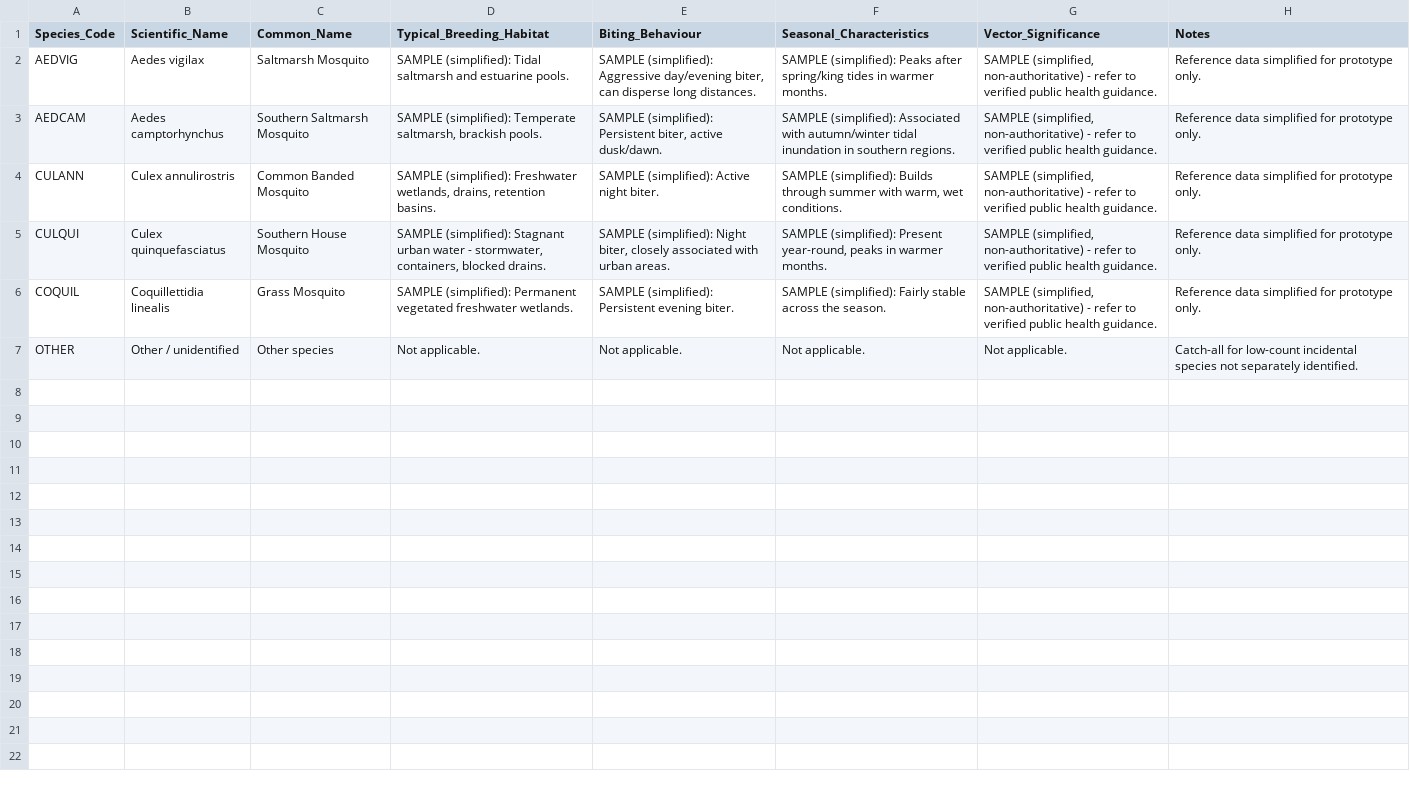
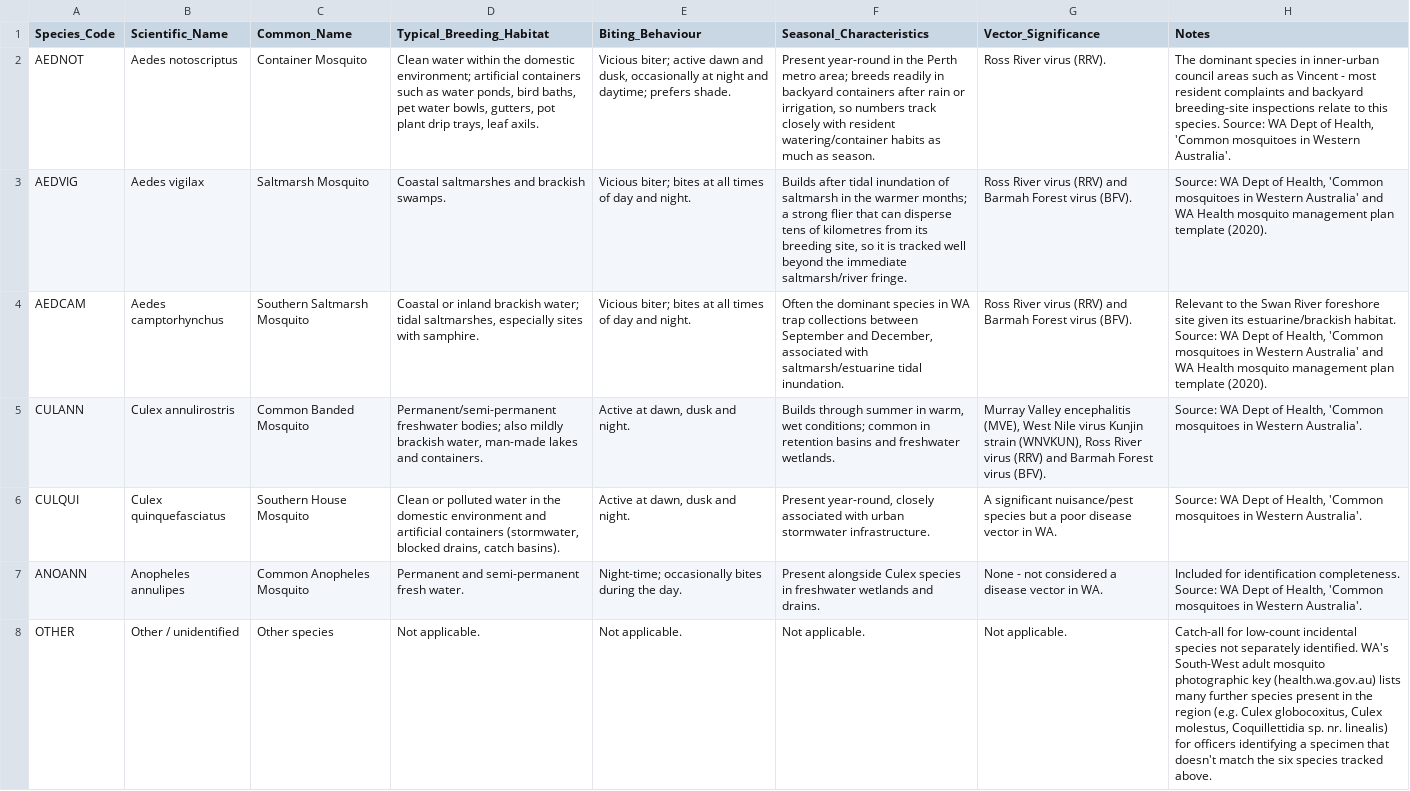
Before and after one commit to AYatesEH/Mosquito-Dashboard, a CSV file: data/raw/species_reference.csv, drawn as a sheet; removed rows and columns are numbered as before the commit, all else as after; the diff names each change by its address in the sheet, - before the commit and + after, or states it on an @@ line.

```diff
--- a/data/raw/species_reference.csv
+++ b/data/raw/species_reference.csv
+row 2: AEDNOT | Aedes notoscriptus | Container Mosquito | Clean water within the domestic environment; artificial containers such as water ponds, bird baths, pet water bowls, gutters, pot plant drip trays, leaf axils. | Vicious biter; active dawn and dusk, occasionally at night and daytime; prefers shade. | Present year-round in the Perth metro area; breeds readily in backyard containers after rain or irrigation, so numbers track closely with resident watering/container habits as much as season. | Ross River virus (RRV). | The dominant species in inner-urban council areas such as Vincent - most resident complaints and backyard breeding-site inspections relate to this species. Source: WA Dept of Health, 'Common mosquitoes in Western Australia'.
-D3 (Typical_Breeding_Habitat): SAMPLE (simplified): Tidal saltmarsh and estuarine pools.
+D3 (Typical_Breeding_Habitat): Coastal saltmarshes and brackish swamps.
-E3 (Biting_Behaviour): SAMPLE (simplified): Aggressive day/evening biter, can disperse long distances.
+E3 (Biting_Behaviour): Vicious biter; bites at all times of day and night.
-F3 (Seasonal_Characteristics): SAMPLE (simplified): Peaks after spring/king tides in warmer months.
+F3 (Seasonal_Characteristics): Builds after tidal inundation of saltmarsh in the warmer months; a strong flier that can disperse tens of kilometres from its breeding site, so it is tracked well beyond the immediate saltmarsh/river fringe.
-G3:G4 (Vector_Significance): SAMPLE (simplified, non-authoritative) - refer to verified public health guidance.
+G3:G4 (Vector_Significance): Ross River virus (RRV) and Barmah Forest virus (BFV).
-H3 (Notes): Reference data simplified for prototype only.
+H3 (Notes): Source: WA Dept of Health, 'Common mosquitoes in Western Australia' and WA Health mosquito management plan template (2020).
-D4 (Typical_Breeding_Habitat): SAMPLE (simplified): Temperate saltmarsh, brackish pools.
+D4 (Typical_Breeding_Habitat): Coastal or inland brackish water; tidal saltmarshes, especially sites with samphire.
-E4 (Biting_Behaviour): SAMPLE (simplified): Persistent biter, active dusk/dawn.
+E4 (Biting_Behaviour): Vicious biter; bites at all times of day and night.
-F4 (Seasonal_Characteristics): SAMPLE (simplified): Associated with autumn/winter tidal inundation in southern regions.
+F4 (Seasonal_Characteristics): Often the dominant species in WA trap collections between September and December, associated with saltmarsh/estuarine tidal inundation.
-H4 (Notes): Reference data simplified for prototype only.
+H4 (Notes): Relevant to the Swan River foreshore site given its estuarine/brackish habitat. Source: WA Dept of Health, 'Common mosquitoes in Western Australia' and WA Health mosquito management plan template (2020).
-D5 (Typical_Breeding_Habitat): SAMPLE (simplified): Freshwater wetlands, drains, retention basins.
+D5 (Typical_Breeding_Habitat): Permanent/semi-permanent freshwater bodies; also mildly brackish water, man-made lakes and containers.
-E5 (Biting_Behaviour): SAMPLE (simplified): Active night biter.
+E5 (Biting_Behaviour): Active at dawn, dusk and night.
-F5 (Seasonal_Characteristics): SAMPLE (simplified): Builds through summer with warm, wet conditions.
+F5 (Seasonal_Characteristics): Builds through summer in warm, wet conditions; common in retention basins and freshwater wetlands.
-G5 (Vector_Significance): SAMPLE (simplified, non-authoritative) - refer to verified public health guidance.
+G5 (Vector_Significance): Murray Valley encephalitis (MVE), West Nile virus Kunjin strain (WNVKUN), Ross River virus (RRV) and Barmah Forest virus (BFV).
-H5:H6 (Notes): Reference data simplified for prototype only.
+H5:H6 (Notes): Source: WA Dept of Health, 'Common mosquitoes in Western Australia'.
-D6 (Typical_Breeding_Habitat): SAMPLE (simplified): Stagnant urban water - stormwater, containers, blocked drains.
+D6 (Typical_Breeding_Habitat): Clean or polluted water in the domestic environment and artificial containers (stormwater, blocked drains, catch basins).
-E6 (Biting_Behaviour): SAMPLE (simplified): Night biter, closely associated with urban areas.
+E6 (Biting_Behaviour): Active at dawn, dusk and night.
-F6 (Seasonal_Characteristics): SAMPLE (simplified): Present year-round, peaks in warmer months.
+F6 (Seasonal_Characteristics): Present year-round, closely associated with urban stormwater infrastructure.
-G6 (Vector_Significance): SAMPLE (simplified, non-authoritative) - refer to verified public health guidance.
+G6 (Vector_Significance): A significant nuisance/pest species but a poor disease vector in WA.
-row 6: COQUIL | Coquillettidia linealis | Grass Mosquito | SAMPLE (simplified): Permanent vegetated freshwater wetlands. | SAMPLE (simplified): Persistent evening biter. | SAMPLE (simplified): Fairly stable across the season. | SAMPLE (simplified, non-authoritative) - refer to verified public health guidance. | Reference data simplified for prototype only.
+row 7: ANOANN | Anopheles annulipes | Common Anopheles Mosquito | Permanent and semi-permanent fresh water. | Night-time; occasionally bites during the day. | Present alongside Culex species in freshwater wetlands and drains. | None - not considered a disease vector in WA. | Included for identification completeness. Source: WA Dept of Health, 'Common mosquitoes in Western Australia'.
-H8 (Notes): …separately identified.
+H8 (Notes): …separately identified. WA's South-West adult mosquito photographic key (health.wa.gov.au) lists many further species present in the region (e.g. Culex globocoxitus, Culex molestus, Coquillettidia sp. nr. linealis) for officers identifying a specimen that doesn't match the six species tracked above.
```
Also changed, not shown: data/raw/complaints.csv, data/raw/products.csv, 16 other files.
